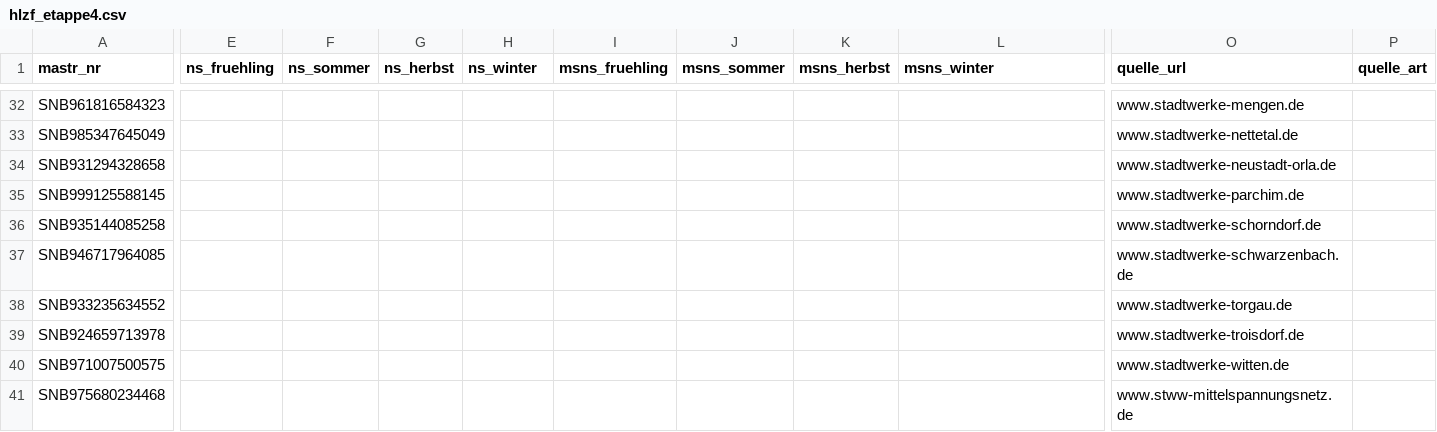
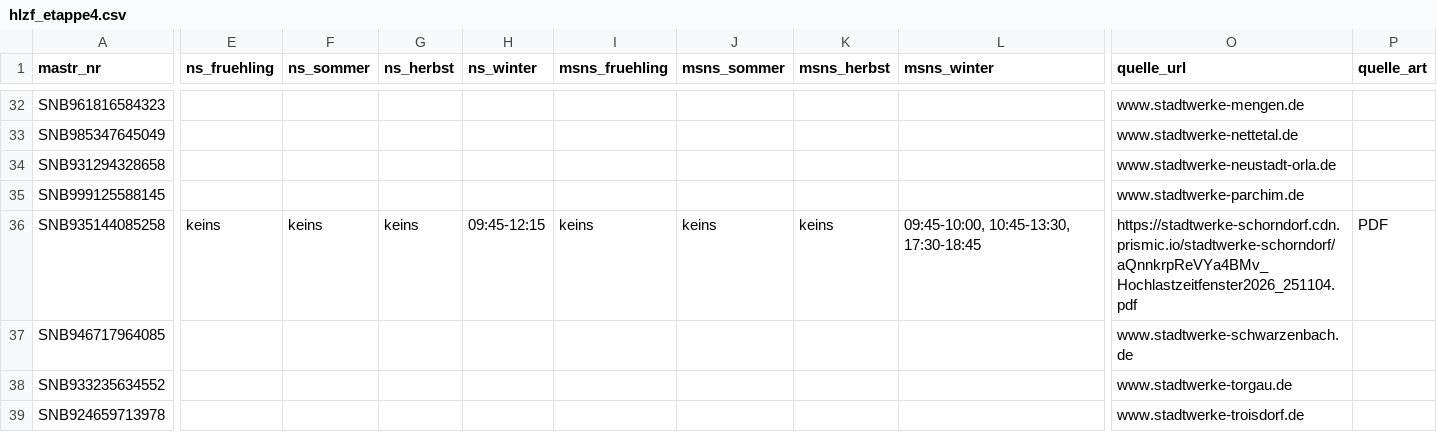
Before and after one commit to buelentd/netzentgelte-strom, a CSV file: ergebnis/hlzf/hlzf_etappe4.csv, drawn as a sheet; only a part is shown, gaps mark what is left out; the shorter side is filled out with more unchanged rows; the diff covers the shown part only; the diff names each change by its address in the sheet, - before the commit and + after, or states it on an @@ line.

Commit message:
Schorndorf HLZF 2026 + Preisblatt 2026 geliefert; Preisblatt-Recherche fuer die 8 Fehlenden dokumentiert
Co-authored-by: buelentd <buelentd@users.noreply.github.com>

```diff
--- a/ergebnis/hlzf/hlzf_etappe4.csv
+++ b/ergebnis/hlzf/hlzf_etappe4.csv
-E36 (ns_fruehling): (empty)
+E36 (ns_fruehling): keins
-F36 (ns_sommer): (empty)
+F36 (ns_sommer): keins
-G36 (ns_herbst): (empty)
+G36 (ns_herbst): keins
-H36 (ns_winter): (empty)
+H36 (ns_winter): 09:45-12:15
-I36 (msns_fruehling): (empty)
+I36 (msns_fruehling): keins
-J36 (msns_sommer): (empty)
+J36 (msns_sommer): keins
-K36 (msns_herbst): (empty)
+K36 (msns_herbst): keins
-L36 (msns_winter): (empty)
+L36 (msns_winter): 09:45-10:00, 10:45-13:30, 17:30-18:45
-O36 (quelle_url): www.stadtwerke-schorndorf.de
+O36 (quelle_url): https://stadtwerke-schorndorf.cdn.prismic.io/stadtwerke-schorndorf/aQnnkrpReVYa4BMv_Hochlastzeitfenster2026_251104.pdf
-P36 (quelle_art): (empty)
+P36 (quelle_art): PDF
```
Also changed, not shown: 1 edited cell elsewhere in this file, 3 other files.
